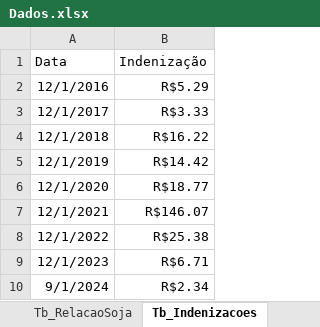
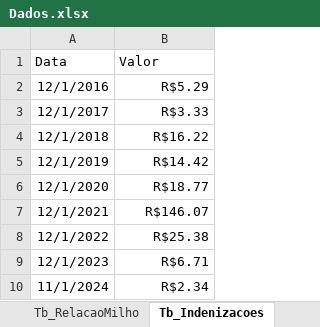
Before and after one commit to danielsaraivaleite/SpreadCreditoRural, an Excel workbook: Dados.xlsx, sheet Tb_Indenizacoes, drawn as a sheet; values as stored, in another font and other column widths than the file's, no borders; the diff names each change by its address in the sheet, - before the commit and + after, or states it on an @@ line.

```diff
--- a/Dados.xlsx (sheet Tb_Indenizacoes)
+++ b/Dados.xlsx (sheet Tb_Indenizacoes)
+sheet tab: Tb_RelacaoMilho
-B1: Indenização
+B1: Valor
-A10 (Data): 9/1/2024
+A10 (Data): 11/1/2024
```
Also changed, not shown: sheet Tb_Spread, sheet Tb_Exportacao, sheet Tb_ProdutividadeGraos, sheet Tb_ProducaoGraos, sheet config, sheet Tb_Sinistralidade, 6 more sheets, other sheet tabs, charts or pictures, 1 other file.
